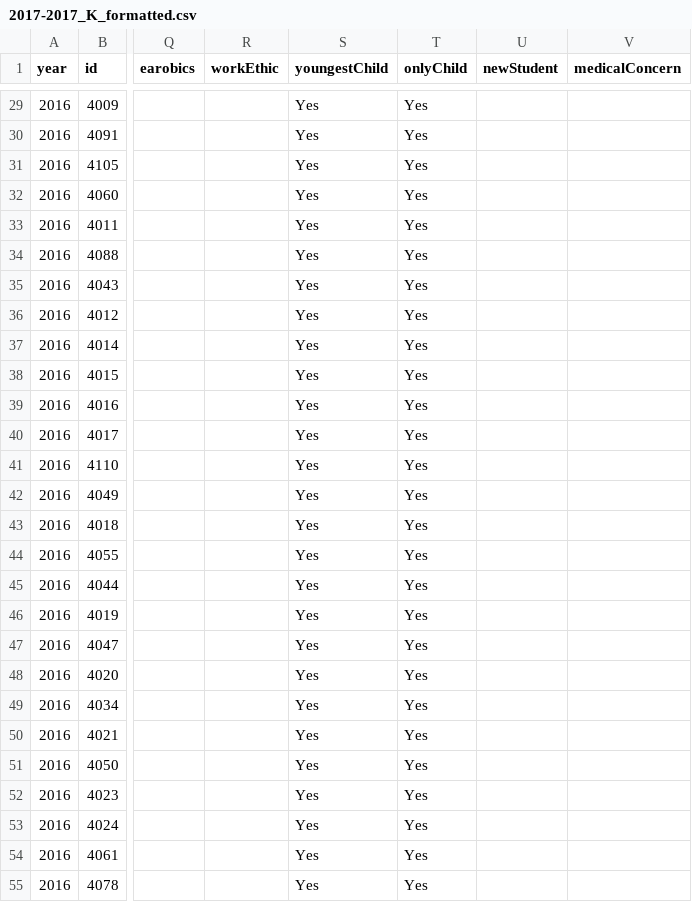
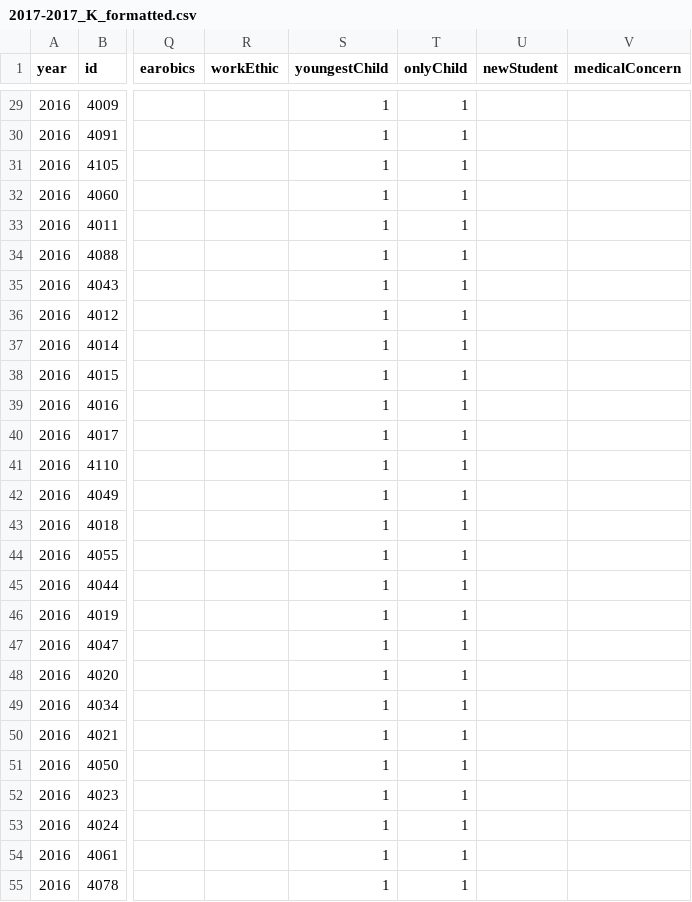
Before and after one commit to st-thomas-more/stm-server, a CSV file: src/services/upload/uploads/2017-2017_K_formatted.csv, drawn as a sheet; only a part is shown, gaps mark what is left out; the diff covers the shown part only; the diff names each change by its address in the sheet, - before the commit and + after, or states it on an @@ line.

```diff
--- a/src/services/upload/uploads/2017-2017_K_formatted.csv
+++ b/src/services/upload/uploads/2017-2017_K_formatted.csv
-S29:S55 (youngestChild): Yes
+S29:S55 (youngestChild): 1
-T29:T55 (onlyChild): Yes
+T29:T55 (onlyChild): 1
```
Also changed, not shown: 67 edited cells elsewhere in this file, 1 other file.
